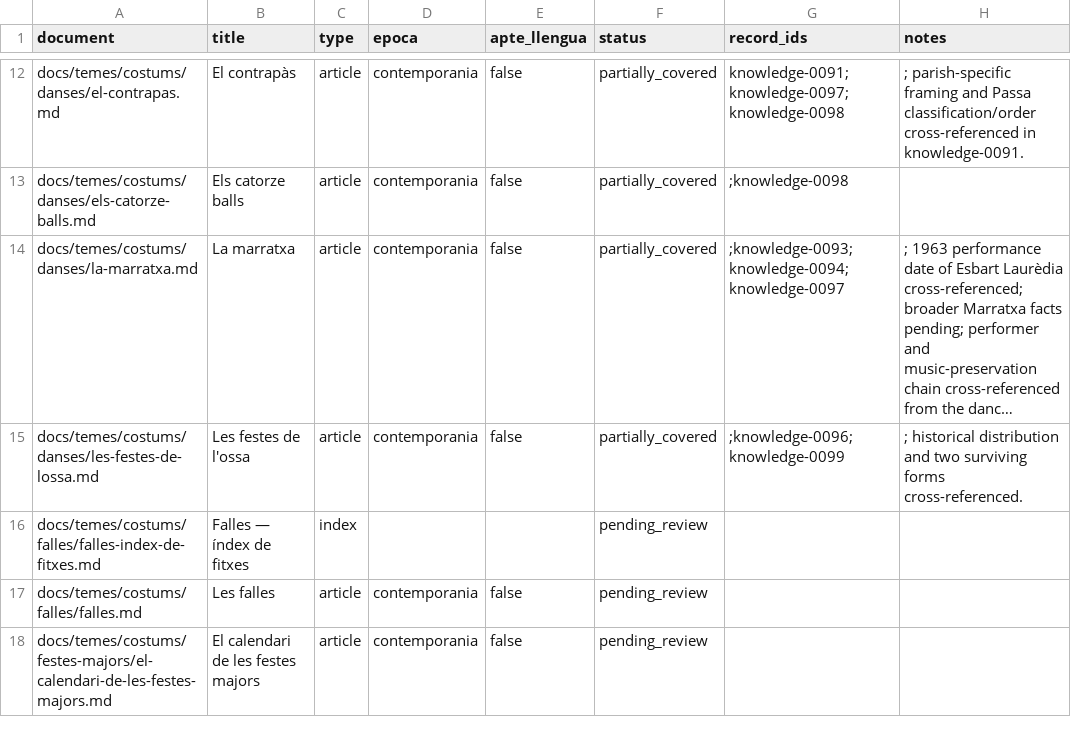
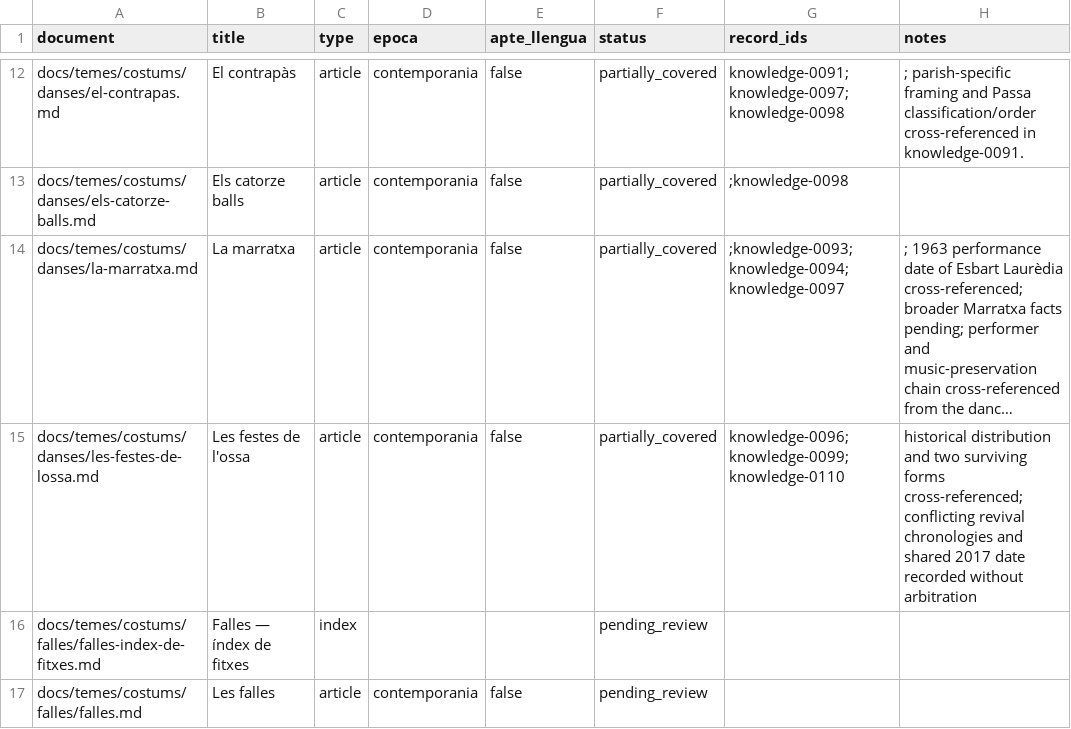
Before and after one commit to ericrisco/maia, a CSV file: training-data/knowledge/work/coverage.csv, drawn as a sheet; only a part is shown, gaps mark what is left out; the shorter side is filled out with more unchanged rows; long unchanged cells end in …; the diff names each change by its address in the sheet, - before the commit and + after, or states it on an @@ line.

Commit message:
✨ data(knowledge): preserve bear festival chronology conflict

```diff
--- a/training-data/knowledge/work/coverage.csv
+++ b/training-data/knowledge/work/coverage.csv
-G15 (record_ids): ;knowledge-0096;knowledge-0099
+G15 (record_ids): knowledge-0096;knowledge-0099;knowledge-0110
-H15 (notes): ; historical distribution and two surviving forms cross-referenced.
+H15 (notes): historical distribution and two surviving forms cross-referenced; conflicting revival chronologies and shared 2017 date recorded without arbitration
```
Also changed, not shown: 3 other files.
